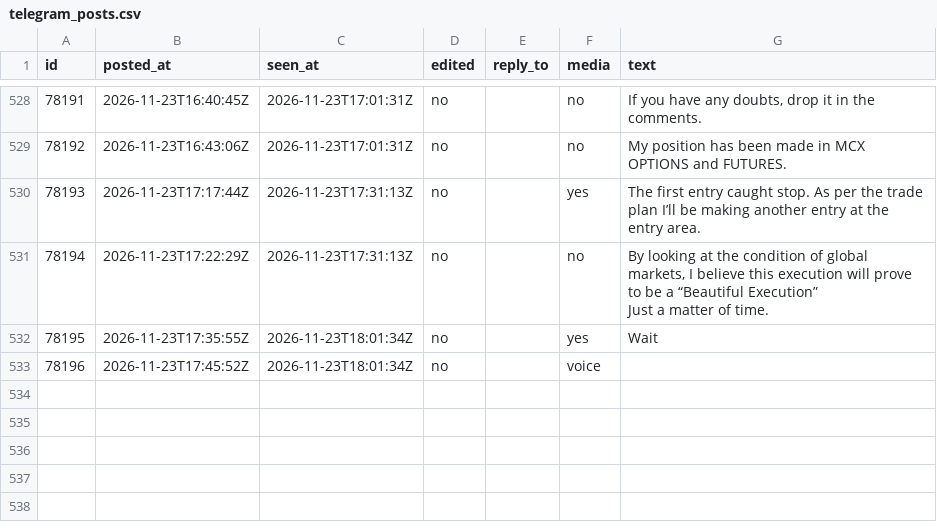
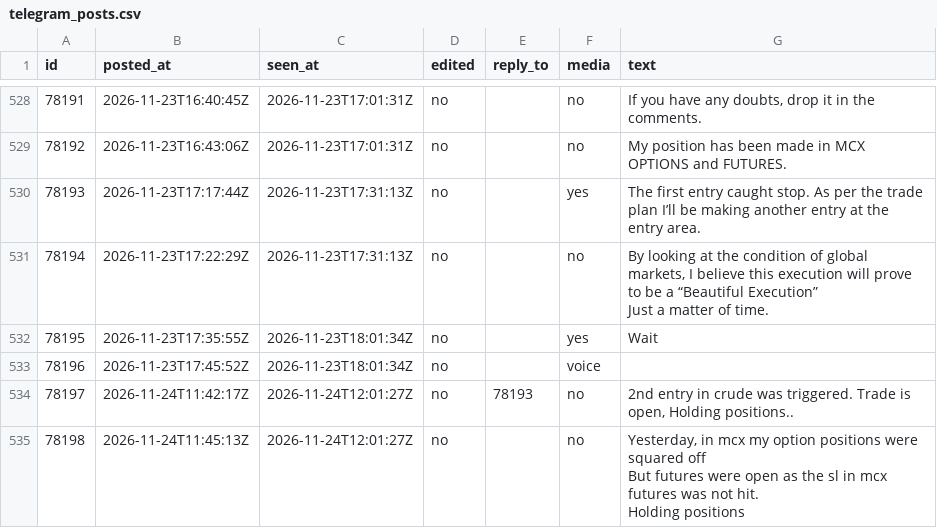
Before and after one commit to viruop/paper-arena, a CSV file: data/berlin/telegram_posts.csv, drawn as a sheet; only a part is shown, gaps mark what is left out.

```diff
--- a/data/berlin/telegram_posts.csv
+++ b/data/berlin/telegram_posts.csv
@@ -1084 +1084,7 @@ Just a matter of time."
 78196,2026-11-23T17:45:52Z,2026-11-23T18:01:34Z,no,,voice,
+78197,2026-11-24T11:42:17Z,2026-11-24T12:01:27Z,no,78193,no,"2nd entry in crude was triggered. Trade is open, Holding positions.."
+78198,2026-11-24T11:45:13Z,2026-11-24T12:01:27Z,no,,no,"Yesterday, in mcx my option positions were squared off
+
+But futures were open as the sl in mcx futures was not hit.
+
+Holding positions"
```
